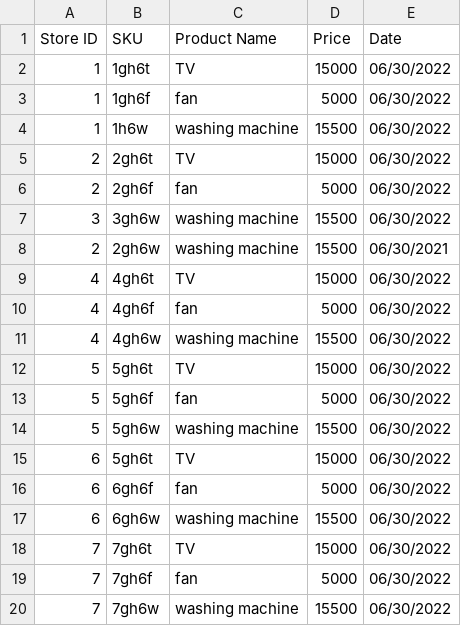
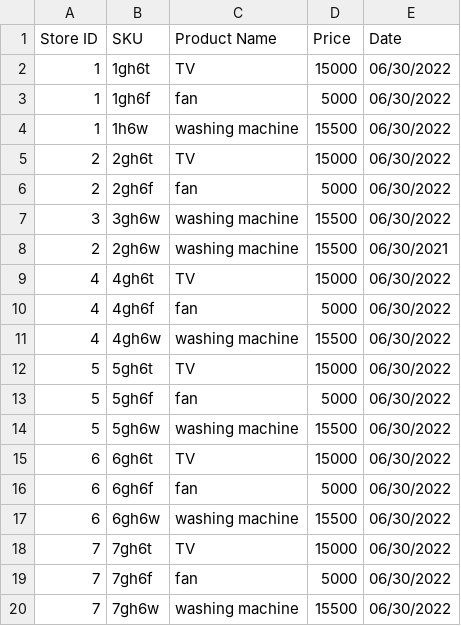
Before and after one commit to Selvag001/StoreHelper, a CSV file: data.csv, drawn as a sheet.

Commit message:
Update data.csv

```diff
--- a/data.csv
+++ b/data.csv
@@ -14,3 +14,3 @@ Store ID,SKU,Product Name,Price, Date
 5,5gh6w,washing machine,15500,06/30/2022
-6,5gh6t,TV,15000,06/30/2022
+6,6gh6t,TV,15000,06/30/2022
 6,6gh6f,fan,5000,06/30/2022
```
